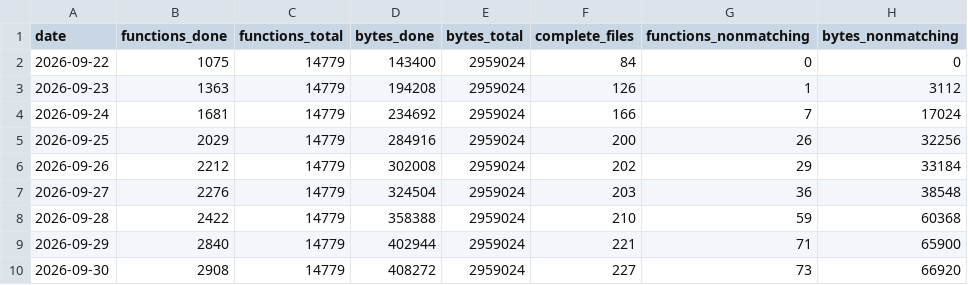
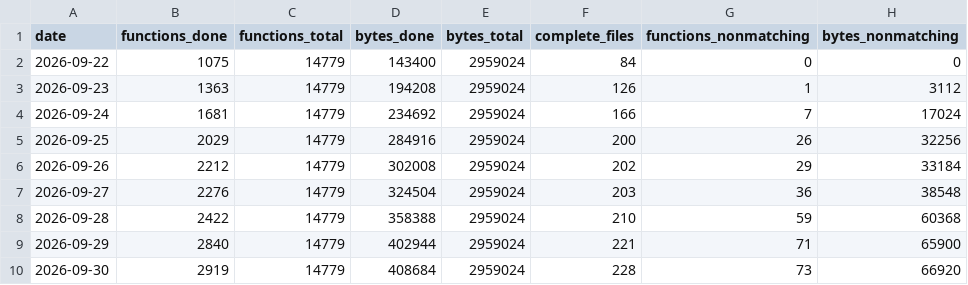
Before and after one commit to alvarosanchezhdez98/DecompilarDQ9, a CSV file: docs/progress-history.csv, drawn as a sheet.

```diff
--- a/docs/progress-history.csv
+++ b/docs/progress-history.csv
@@ -9,2 +9,2 @@ date,functions_done,functions_total,bytes_done,bytes_total,complete_files,functi
 2026-09-29,2840,14779,402944,2959024,221,71,65900
-2026-09-30,2908,14779,408272,2959024,227,73,66920
+2026-09-30,2919,14779,408684,2959024,228,73,66920
```
Also changed, not shown: 12 other files.
